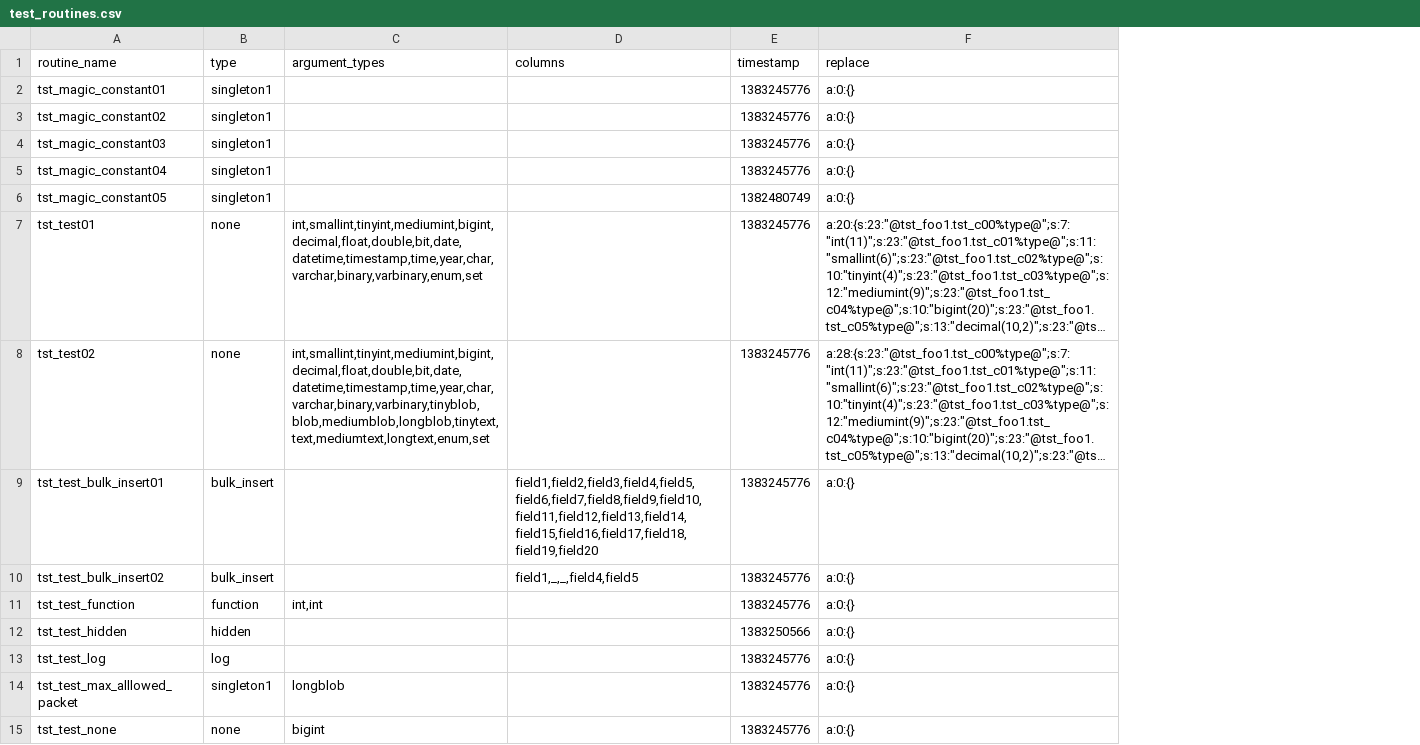
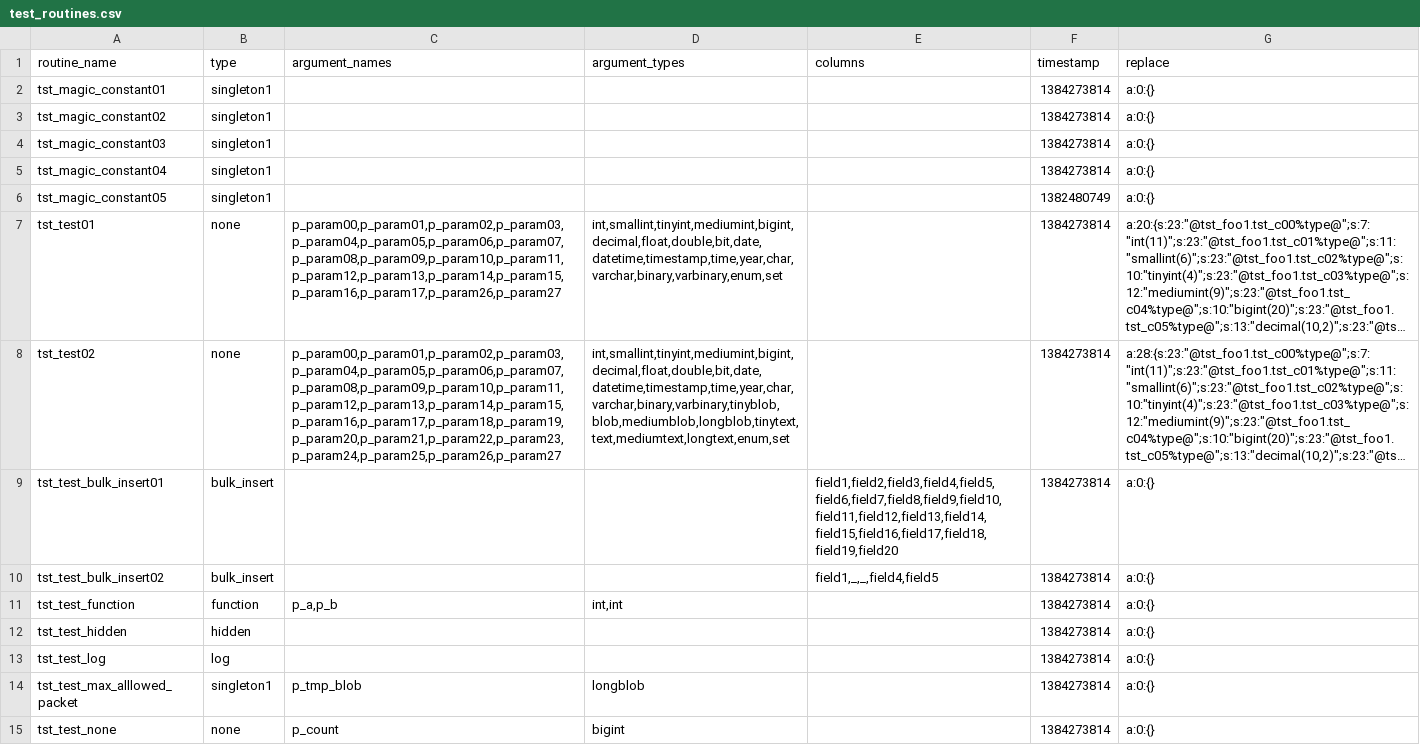
Before and after one commit to DatabaseStratum/php-stratum-cli, a CSV file: etc/test_routines.csv, drawn as a sheet; only a part is shown; long unchanged cells end in …; addresses are those after the commit; the diff covers the shown part only; the diff names each change by its address in the sheet, - before the commit and + after, or states it on an @@ line.

Commit message:
DL-56  Paramaters names in the generated wrapper.

```diff
--- a/etc/test_routines.csv
+++ b/etc/test_routines.csv
+column C (argument_names), rows 7-15: p_param00,p_param01,p_param02,p_param03,p_param04,p_param05,p_param06,p_param07,p_param08,p_param09,p_param10,p_param11,p_param12,p_param13,p_param14,p_param15,p_param16,p_param17,p_param26,p_param27 | p_param00,p_param01,p_param02,p_param03,p_param04,p_param05,p_param06,p_param07,p_param08,p_param09,p_param10,p_param11,p_param12,p_param13,p_param14,p_param15,p_param16,p_param17,p_param18,p_param19,p_param20,p_param21,p_param22,p_param23,p_param24,p_param25,p_param26,p_param27 |  |  | p_a,p_b |  |  | p_tmp_blob | p_count
-F2:F5 (timestamp): 1383245776
+F2:F5 (timestamp): 1384273814
-F7:F11 (timestamp): 1383245776
+F7:F11 (timestamp): 1384273814
-F12 (timestamp): 1383250566
+F12 (timestamp): 1384273814
-F13:F15 (timestamp): 1383245776
+F13:F15 (timestamp): 1384273814
```
Also changed, not shown: 15 edited cells elsewhere in this file, 20 other files.
